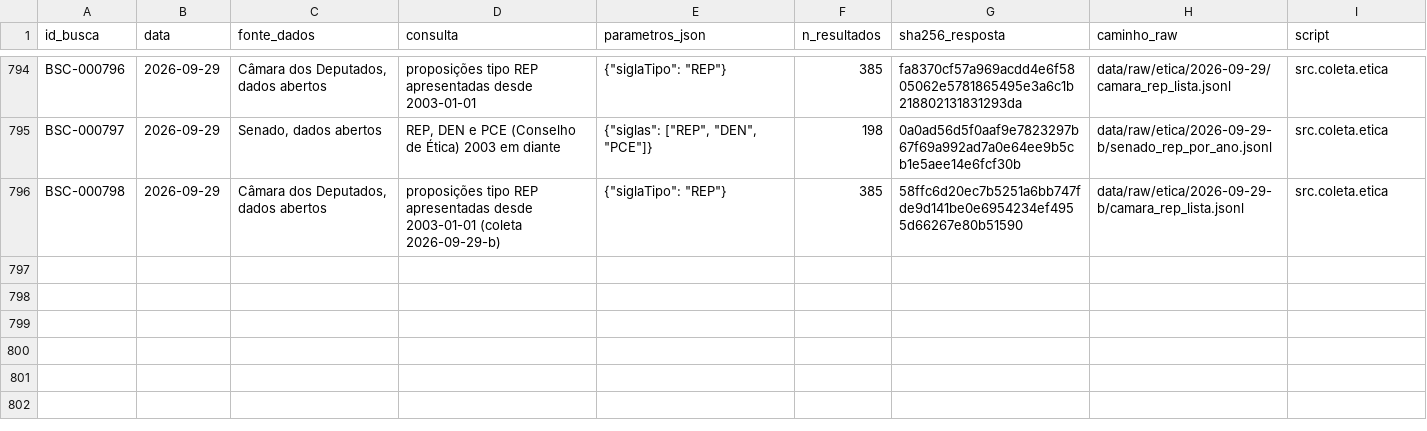
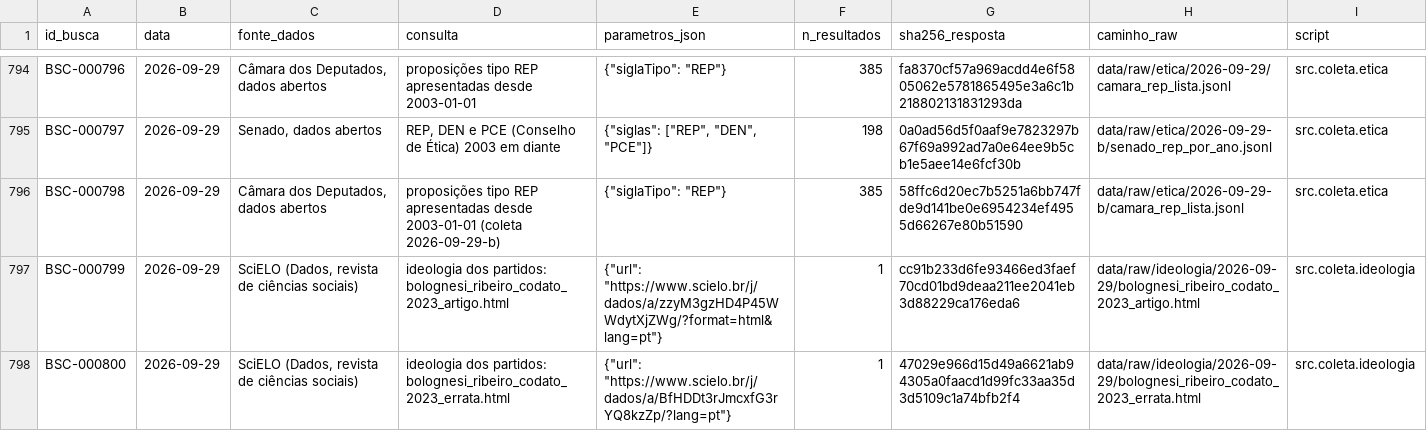
Before and after one commit to leandropitol/pesquisa-poder-institucional, a CSV file: data/base/buscas.csv, drawn as a sheet; only a part is shown, gaps mark what is left out.

```diff
--- a/data/base/buscas.csv
+++ b/data/base/buscas.csv
@@ -796 +796,3 @@ BSC-000797,2026-09-29,"Senado, dados abertos","REP, DEN e PCE (Conselho de Étic
 BSC-000798,2026-09-29,"Câmara dos Deputados, dados abertos",proposições tipo REP apresentadas desde 2003-01-01 (coleta 2026-09-29-b),"{""siglaTipo"": ""REP""}",385,58ffc6d20ec7b5251a6bb747fde9d141be0e6954234ef4955d66267e80b51590,data/raw/etica/2026-09-29-b/camara_rep_lista.jsonl,src.coleta.etica
+BSC-000799,2026-09-29,"SciELO (Dados, revista de ciências sociais)",ideologia dos partidos: bolognesi_ribeiro_codato_2023_artigo.html,"{""url"": ""https://www.scielo.br/j/dados/a/zzyM3gzHD4P45WWdytXjZWg/?format=html&lang=pt""}",1,cc91b233d6fe93466ed3faef70cd01bd9deaa211ee2041eb3d88229ca176eda6,data/raw/ideologia/2026-09-29/bolognesi_ribeiro_codato_2023_artigo.html,src.coleta.ideologia
+BSC-000800,2026-09-29,"SciELO (Dados, revista de ciências sociais)",ideologia dos partidos: bolognesi_ribeiro_codato_2023_errata.html,"{""url"": ""https://www.scielo.br/j/dados/a/BfHDDt3rJmcxfG3rYQ8kzZp/?lang=pt""}",1,47029e966d15d49a6621ab94305a0faacd1d99fc33aa35d3d5109c1a74bfb2f4,data/raw/ideologia/2026-09-29/bolognesi_ribeiro_codato_2023_errata.html,src.coleta.ideologia
```
Also changed, not shown: data/base/fonte_base_dados.csv, data/base/fontes.csv, 20 other files.
